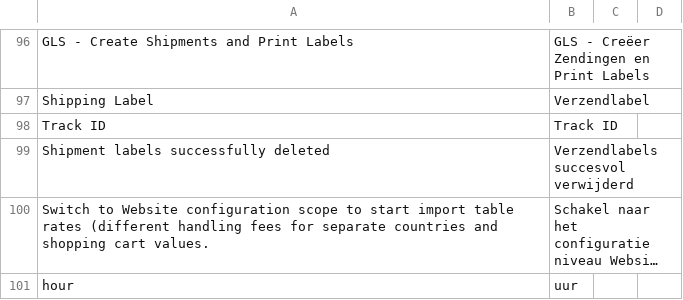
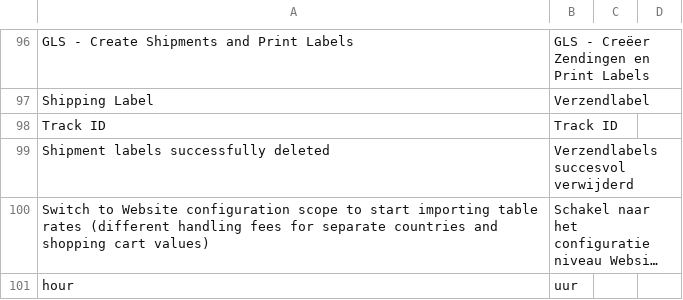
Before and after one commit to tig-nl/gls-magento2, a CSV file: i18n/nl_NL.csv, drawn as a sheet; only a part is shown, gaps mark what is left out; long unchanged cells end in …; the diff names each change by its address in the sheet, - before the commit and + after, or states it on an @@ line.

```diff
--- a/i18n/nl_NL.csv
+++ b/i18n/nl_NL.csv
-A100: …to start import table rates (different handling fees for separate countries and shopping cart values.
+A100: …to start importing table rates (different handling fees for separate countries and shopping cart values)
```
Also changed, not shown: i18n/en_US.csv, 1 other file.
